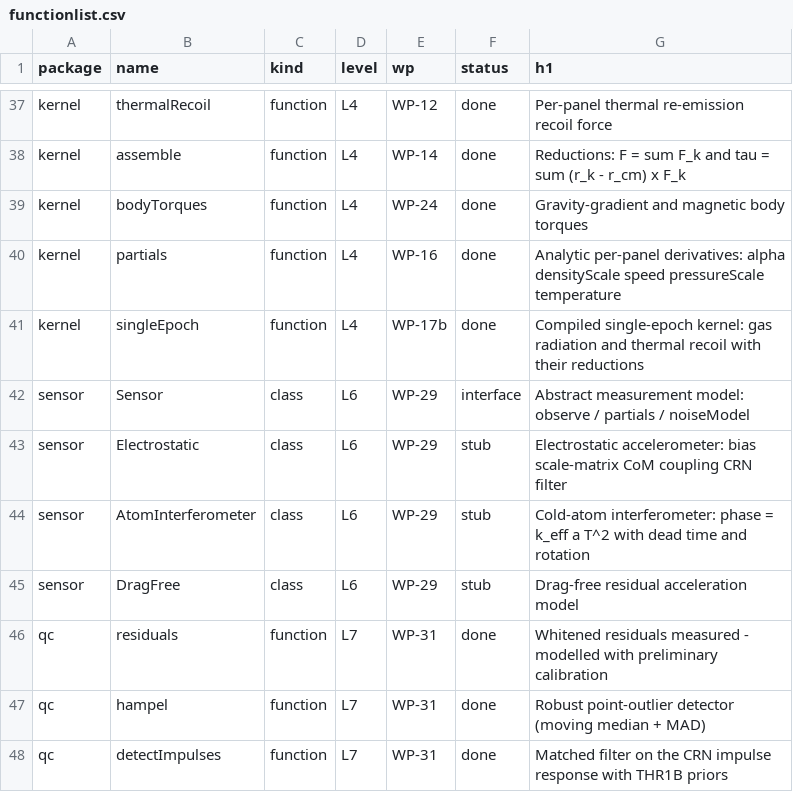
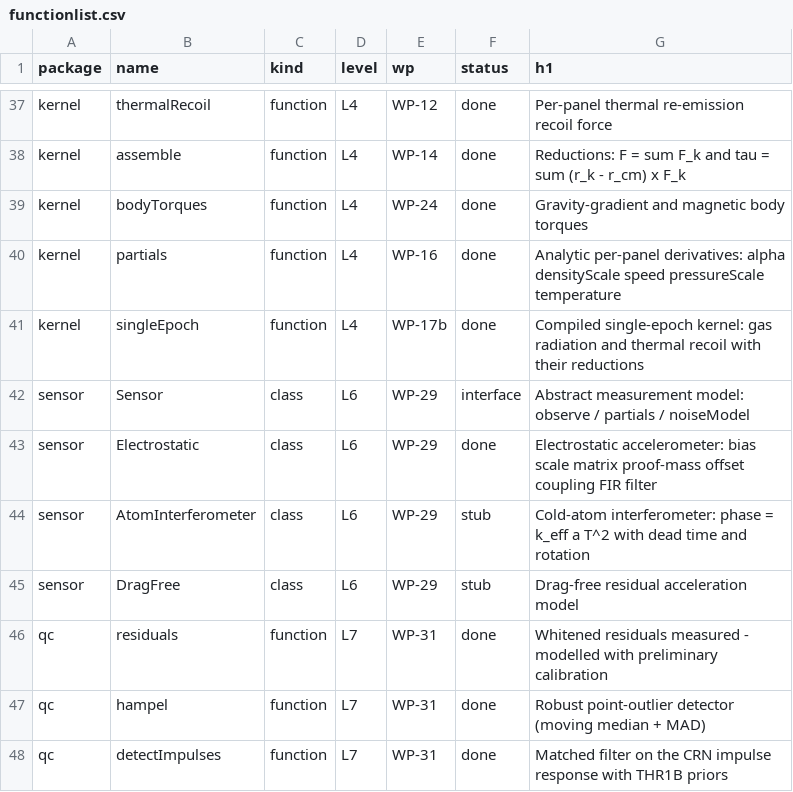
Before and after one commit to astrobayer/NonGravForces, a CSV file: doc/functionlist.csv, drawn as a sheet; only a part is shown, gaps mark what is left out.

```diff
--- a/doc/functionlist.csv
+++ b/doc/functionlist.csv
@@ -42,3 +42,3 @@ kernel,singleEpoch,function,L4,WP-17b,done,Compiled single-epoch kernel: gas rad
 sensor,Sensor,class,L6,WP-29,interface,Abstract measurement model: observe / partials / noiseModel
-sensor,Electrostatic,class,L6,WP-29,stub,Electrostatic accelerometer: bias scale-matrix CoM coupling CRN filter
+sensor,Electrostatic,class,L6,WP-29,done,Electrostatic accelerometer: bias scale matrix proof-mass offset coupling FIR filter
 sensor,AtomInterferometer,class,L6,WP-29,stub,Cold-atom interferometer: phase = k_eff a T^2 with dead time and rotation
```
Also changed, not shown: 21 other files.
